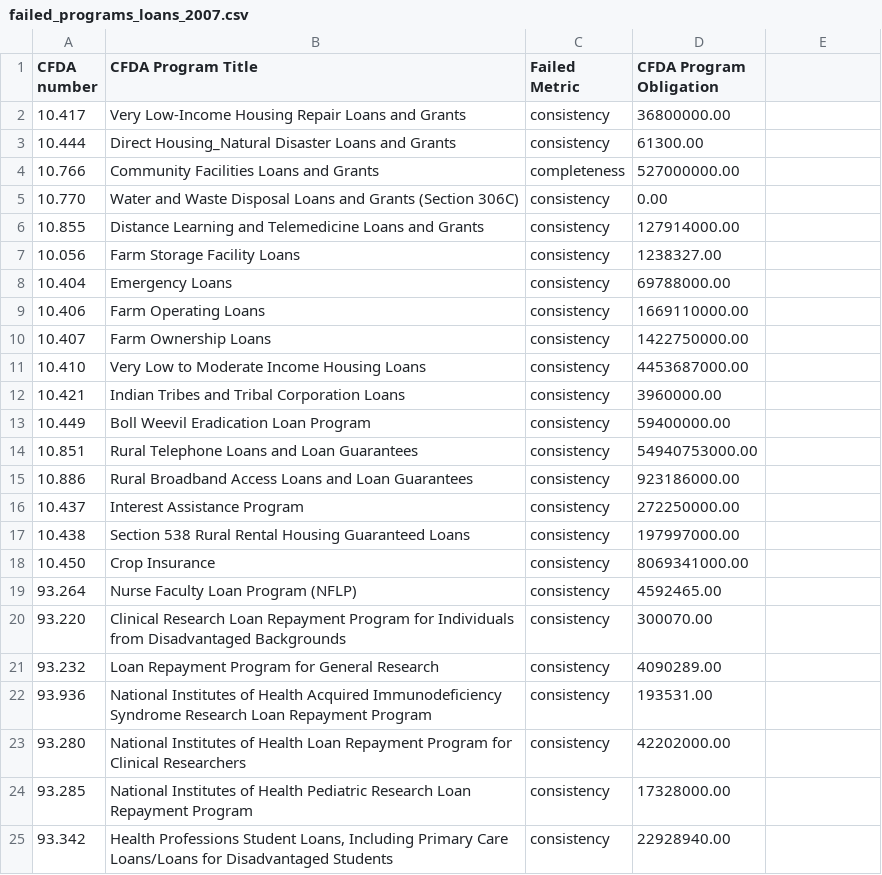
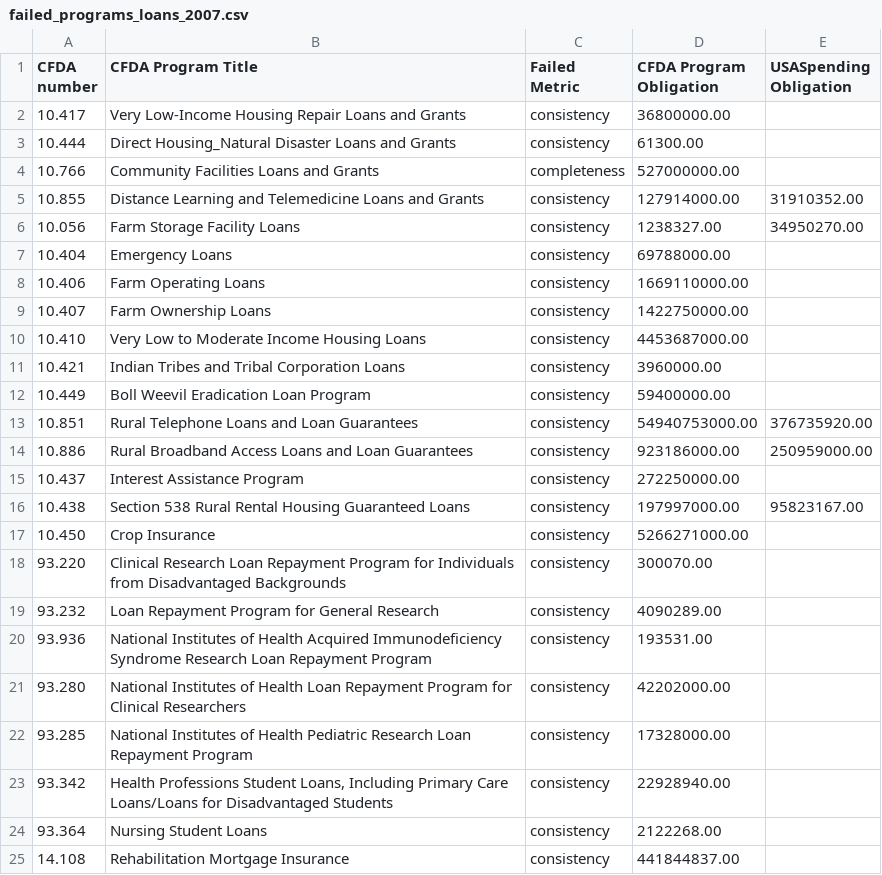
Before and after one commit to sunlightlabs/clearspending, a CSV file: media/docs/failed_programs_loans_2007.csv, drawn as a sheet; only a part is shown; the shorter side is filled out with more unchanged rows; the diff covers the shown part only.

```diff
--- a/media/docs/failed_programs_loans_2007.csv
+++ b/media/docs/failed_programs_loans_2007.csv
@@ -1 +1 @@
-CFDA number,CFDA Program Title,Failed Metric,CFDA Program Obligation
+CFDA number,CFDA Program Title,Failed Metric,CFDA Program Obligation,USASpending Obligation
@@ -4,4 +4,3 @@ CFDA number,CFDA Program Title,Failed Metric,CFDA Program Obligation
 10.766,Community Facilities Loans and Grants,completeness,527000000.00
-10.770,Water and Waste Disposal Loans and Grants (Section 306C),consistency,0.00
-10.855,Distance Learning and Telemedicine Loans and Grants,consistency,127914000.00
-10.056,Farm Storage Facility Loans,consistency,1238327.00
+10.855,Distance Learning and Telemedicine Loans and Grants,consistency,127914000.00,31910352.00
+10.056,Farm Storage Facility Loans,consistency,1238327.00,34950270.00
@@ -14,2 +13,2 @@ CFDA number,CFDA Program Title,Failed Metric,CFDA Program Obligation
-10.851,Rural Telephone Loans and Loan Guarantees,consistency,54940753000.00
-10.886,Rural Broadband Access Loans and Loan Guarantees,consistency,923186000.00
+10.851,Rural Telephone Loans and Loan Guarantees,consistency,54940753000.00,376735920.00
+10.886,Rural Broadband Access Loans and Loan Guarantees,consistency,923186000.00,250959000.00
@@ -17,3 +16,2 @@ CFDA number,CFDA Program Title,Failed Metric,CFDA Program Obligation
-10.438,Section 538 Rural Rental Housing Guaranteed Loans,consistency,197997000.00
-10.450,Crop Insurance,consistency,8069341000.00
-93.264,Nurse Faculty Loan Program (NFLP),consistency,4592465.00
+10.438,Section 538 Rural Rental Housing Guaranteed Loans,consistency,197997000.00,95823167.00
+10.450,Crop Insurance,consistency,5266271000.00,
```
Also changed, not shown: 11 removed rows and 1 edited cell elsewhere in this file, media/docs/failed_programs_grants_2008.csv, media/docs/failed_programs_loans_2008.csv, 20 other files.
